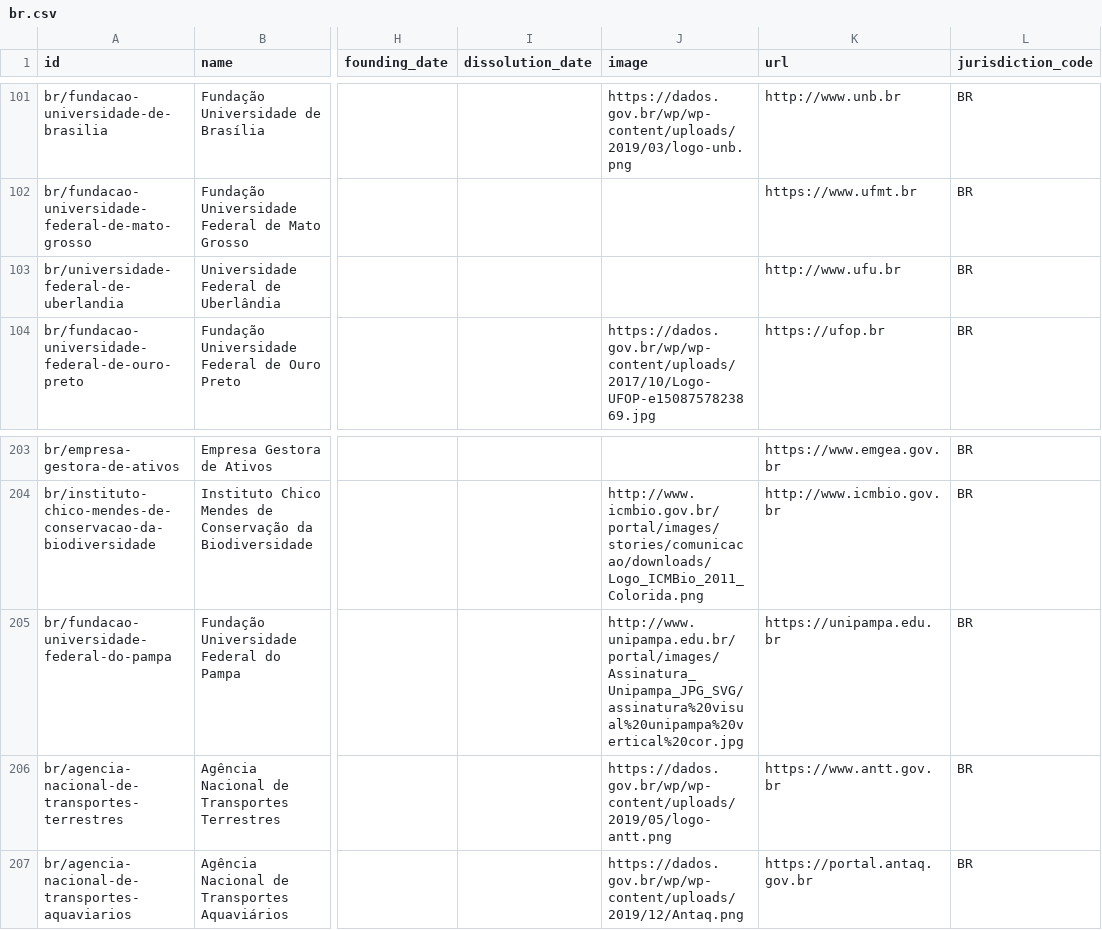
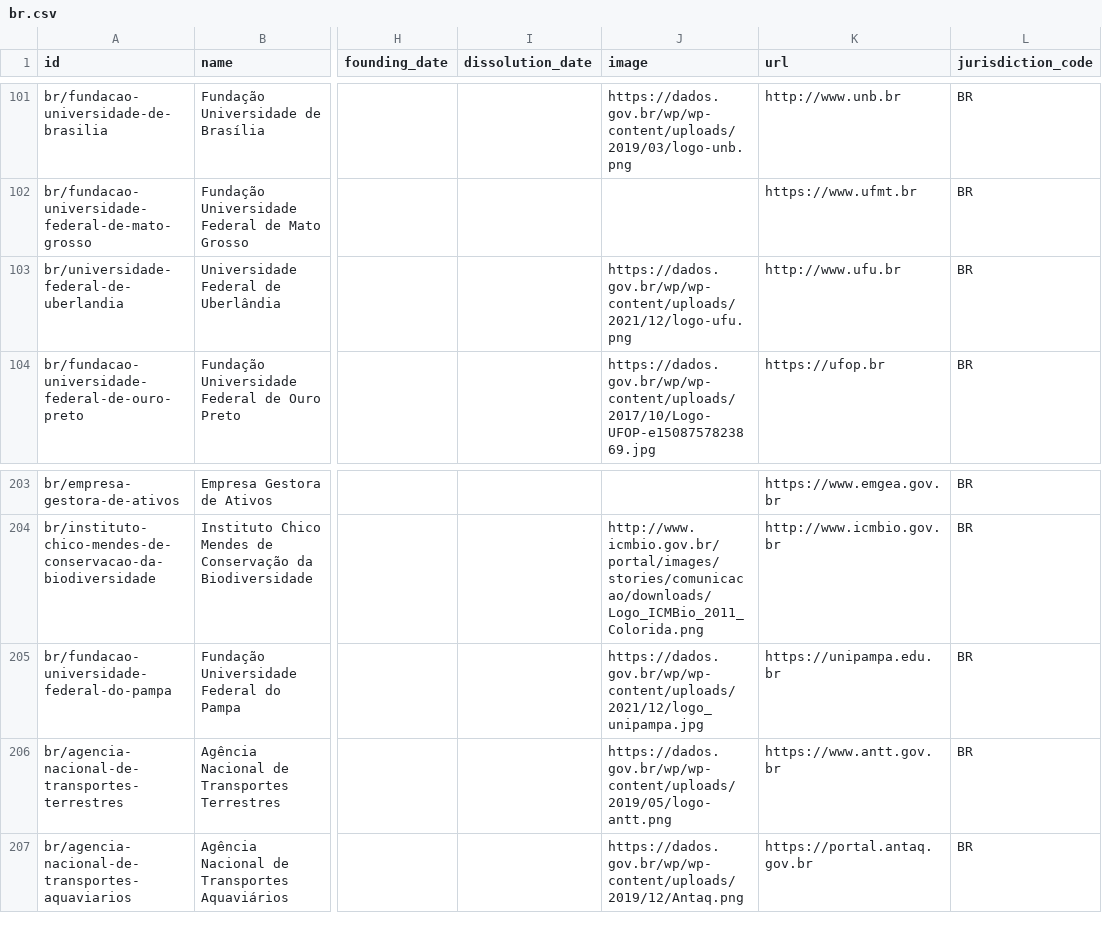
Before and after one commit to datasets/publicbodies, a CSV file: data/br.csv, drawn as a sheet; only a part is shown, gaps mark what is left out; the diff names each change by its address in the sheet, - before the commit and + after, or states it on an @@ line.

```diff
--- a/data/br.csv
+++ b/data/br.csv
-J103 (image): (empty)
+J103 (image): https://dados.gov.br/wp/wp-content/uploads/2021/12/logo-ufu.png
-J205 (image): http://www.unipampa.edu.br/portal/images/Assinatura_Unipampa_JPG_SVG/assinatura%20visual%20unipampa%20vertical%20cor.jpg
+J205 (image): https://dados.gov.br/wp/wp-content/uploads/2021/12/logo_unipampa.jpg
```
